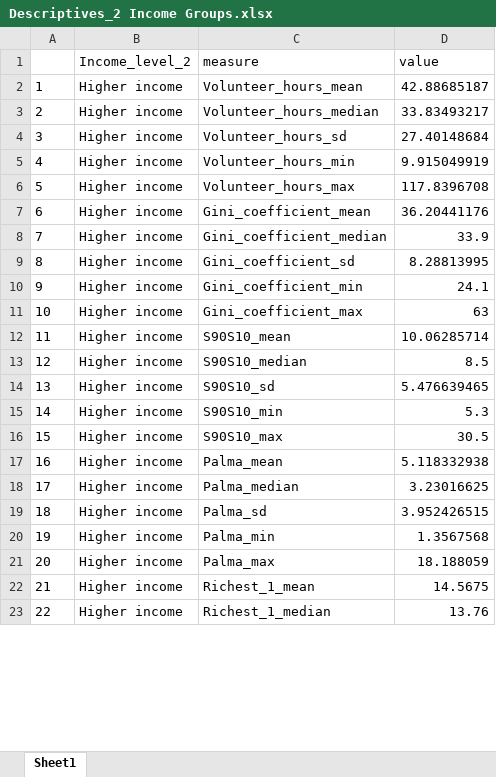
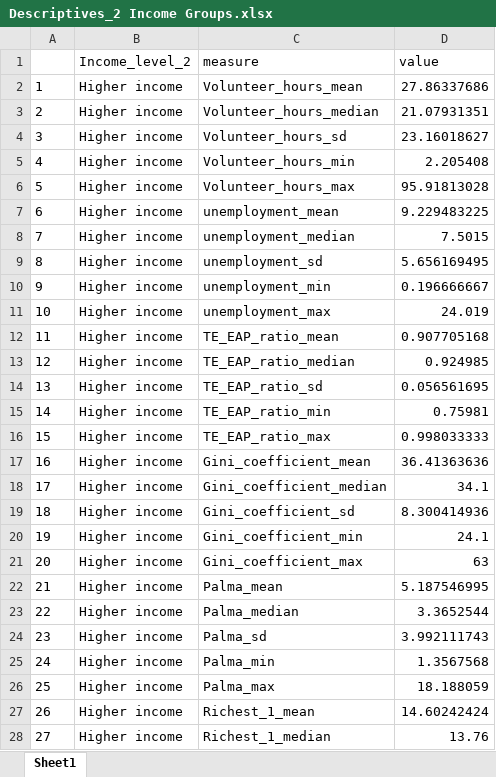
Before and after one commit to Belgian-Red-Cross-Flanders/Income-Inequality-and-Volunteering, an Excel workbook: outputs/descriptives/Descriptives_2 Income Groups.xlsx, sheet Sheet1, drawn as a sheet; only a part is shown; values as stored, in another font and other column widths than the file's, no borders; removed rows and columns are numbered as before the commit, all else as after; the diff covers the shown part only; the diff names each change by its address in the sheet, - before the commit and + after, or states it on an @@ line.

```diff
--- a/outputs/descriptives/Descriptives_2 Income Groups.xlsx (sheet Sheet1)
+++ b/outputs/descriptives/Descriptives_2 Income Groups.xlsx (sheet Sheet1)
-D2 (value): 42.88685187
+D2 (value): 27.86337686
-D3 (value): 33.83493217
+D3 (value): 21.07931351
-D4 (value): 27.40148684
+D4 (value): 23.16018627
-D5 (value): 9.915049919
+D5 (value): 2.205408
-D6 (value): 117.8396708
+D6 (value): 95.91813028
+row 7: 6 | Higher income | unemployment_mean | 9.229483225
+row 8: 7 | Higher income | unemployment_median | 7.5015
+row 9: 8 | Higher income | unemployment_sd | 5.656169495
+row 10: 9 | Higher income | unemployment_min | 0.196666667
+row 11: 10 | Higher income | unemployment_max | 24.019
+row 12: 11 | Higher income | TE_EAP_ratio_mean | 0.907705168
+row 13: 12 | Higher income | TE_EAP_ratio_median | 0.924985
+row 14: 13 | Higher income | TE_EAP_ratio_sd | 0.056561695
+row 15: 14 | Higher income | TE_EAP_ratio_min | 0.75981
+row 16: 15 | Higher income | TE_EAP_ratio_max | 0.998033333
@@ column A renumbered between rows 17 and 76 @@
-D17 (value): 36.20441176
+D17 (value): 36.41363636
-D18 (value): 33.9
+D18 (value): 34.1
-D19 (value): 8.28813995
+D19 (value): 8.300414936
-row 12: 11 | Higher income | S90S10_mean | 10.06285714
-row 13: 12 | Higher income | S90S10_median | 8.5
-row 14: 13 | Higher income | S90S10_sd | 5.476639465
-row 15: 14 | Higher income | S90S10_min | 5.3
-row 16: 15 | Higher income | S90S10_max | 30.5
-D22 (value): 5.118332938
+D22 (value): 5.187546995
-D23 (value): 3.23016625
+D23 (value): 3.3652544
-D24 (value): 3.952426515
+D24 (value): 3.992111743
-D27 (value): 14.5675
+D27 (value): 14.60242424
```
Also changed, not shown: 40 added rows, 5 removed rows and 6 edited cells elsewhere in this sheet, data_clean/master_dataset.xlsx, data_raw/Red Cross Gini volunteering research.xlsx, 22 other files.
